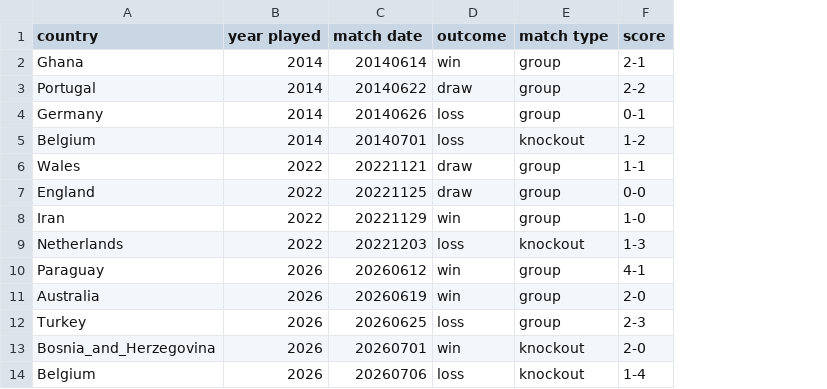
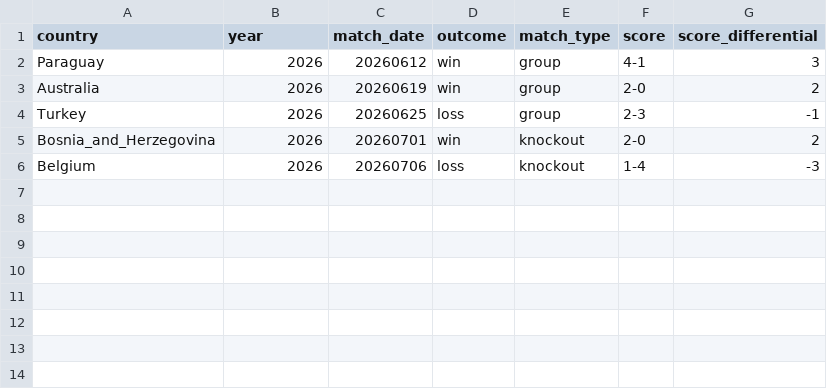
Before and after one commit to loganjeskildsen28/qss20_final_project, a CSV file: data/basic_info.csv, drawn as a sheet; removed rows and columns are numbered as before the commit, all else as after; the diff names each change by its address in the sheet, - before the commit and + after, or states it on an @@ line.

```diff
--- a/data/basic_info.csv
+++ b/data/basic_info.csv
+column G (score_differential), rows 2-6: 3 | 2 | -1 | 2 | -3
-B1: year played
+B1: year
-C1: match date
+C1: match_date
-E1: match type
+E1: match_type
-row 2: Ghana | 2014 | 20140614 | win | group | 2-1
-row 3: Portugal | 2014 | 20140622 | draw | group | 2-2
-row 4: Germany | 2014 | 20140626 | loss | group | 0-1
-row 5: Belgium | 2014 | 20140701 | loss | knockout | 1-2
-row 6: Wales | 2022 | 20221121 | draw | group | 1-1
-row 7: England | 2022 | 20221125 | draw | group | 0-0
-row 8: Iran | 2022 | 20221129 | win | group | 1-0
-row 9: Netherlands | 2022 | 20221203 | loss | knockout | 1-3
```
Also changed, not shown: data/country_article_views.csv, 35 other files.
